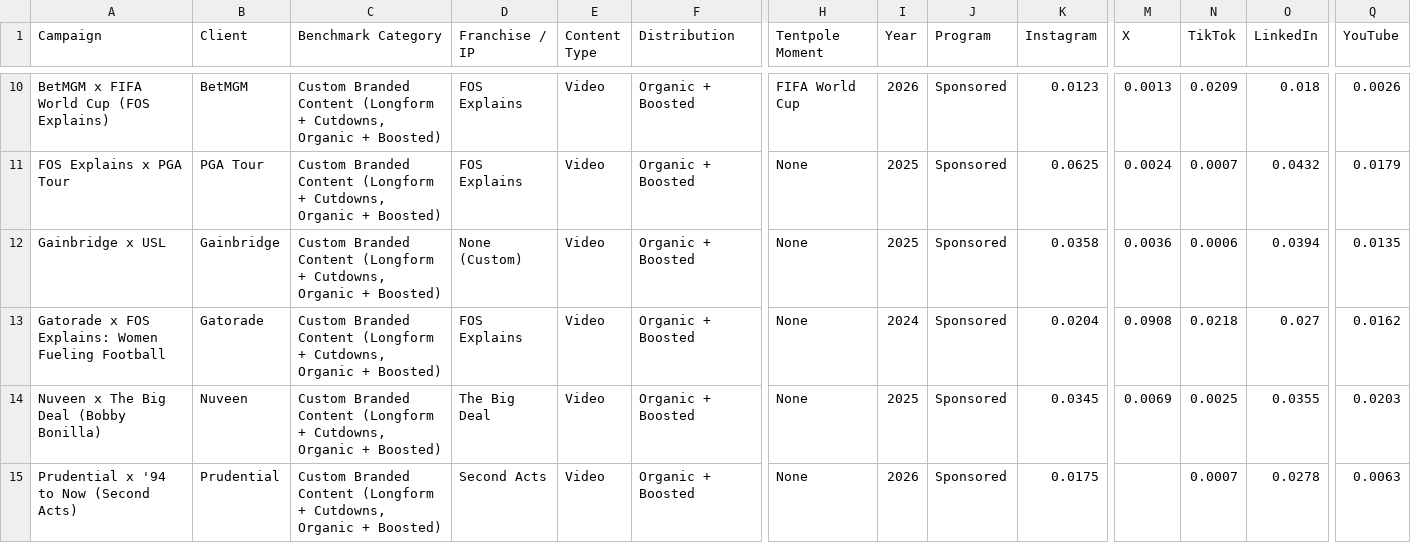
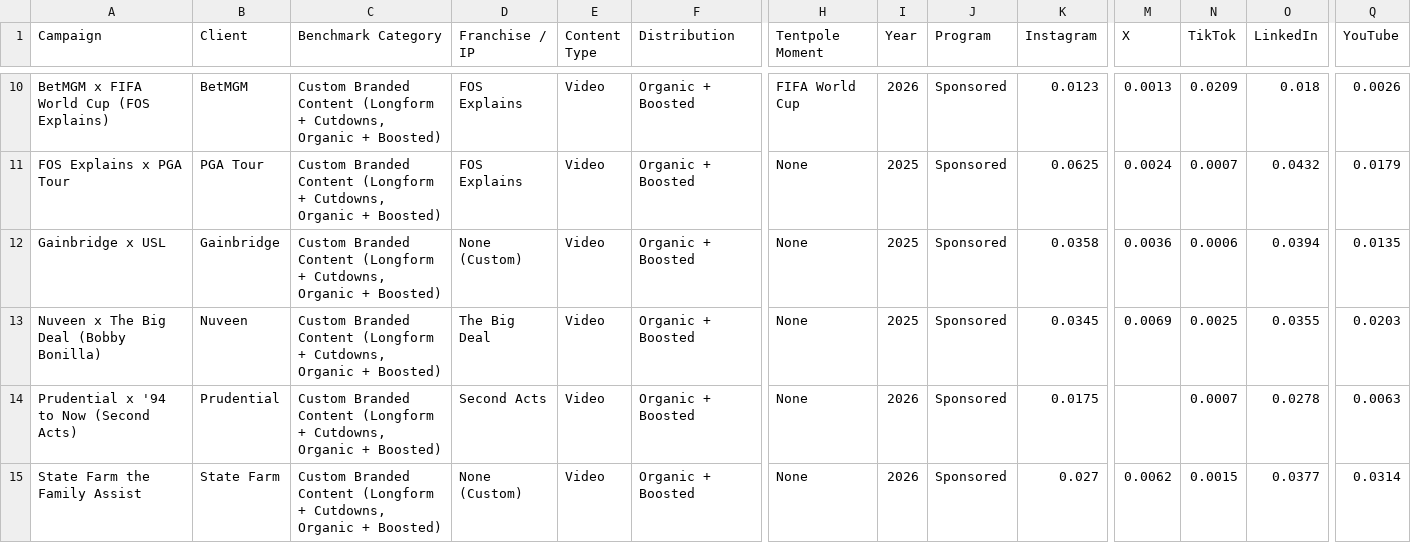
Before and after one commit to victoriadailey/campaign-tracker, a CSV file: config/benchmarks_campaigns.csv, drawn as a sheet; only a part is shown, gaps mark what is left out; the shorter side is filled out with more unchanged rows; rows hold the shown columns only; the diff names each change by its address in the sheet, - before the commit and + after, or states it on an @@ line.

```diff
--- a/config/benchmarks_campaigns.csv
+++ b/config/benchmarks_campaigns.csv
-row 13: Gatorade x FOS Explains: Women Fueling Football | Gatorade | Custom Branded Content (Longform + Cutdowns, Organic + Boosted) | FOS Explains | Video | Organic + Boosted | None | 2024 | Sponsored | 0.0204 | 0.0908 | 0.0218 | 0.027 | 0.0162
```
Also changed, not shown: 1 other file.
